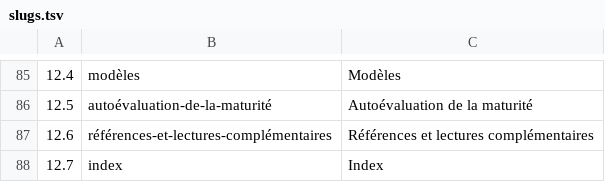
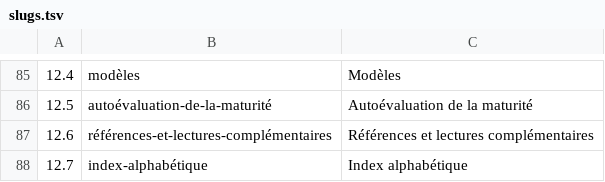
Before and after one commit to agile-itil-metrics/agile-itil-metrics, a TSV file: locales/fr-001/slugs.tsv, drawn as a sheet; only a part is shown, gaps mark what is left out.

```diff
--- a/locales/fr-001/slugs.tsv
+++ b/locales/fr-001/slugs.tsv
@@ -87,2 +87,2 @@
 12.6	références-et-lectures-complémentaires	Références et lectures complémentaires
-12.7	index	Index
+12.7	index-alphabétique	Index alphabétique
```
Also changed, not shown: 9 other files.
